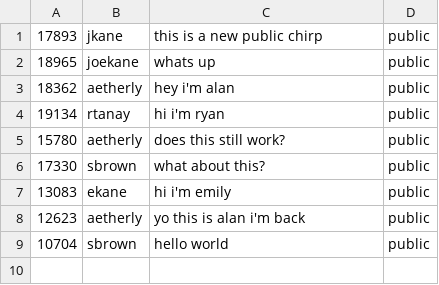
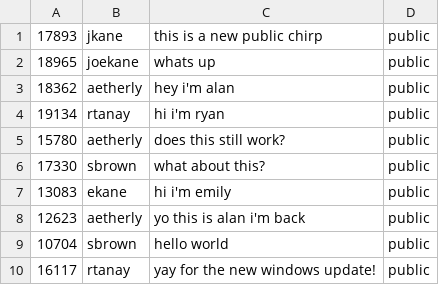
Before and after one commit to nss-day-cohort-13/birdyboard-josephkane, a CSV file: chirps.csv, drawn as a sheet; the diff names each change by its address in the sheet, - before the commit and + after, or states it on an @@ line.

Commit message:
further modularizing of chirps utilities

```diff
--- a/chirps.csv
+++ b/chirps.csv
+row 10: 16117 | rtanay | yay for the new windows update! | public
```
Also changed, not shown: 2 other files.
